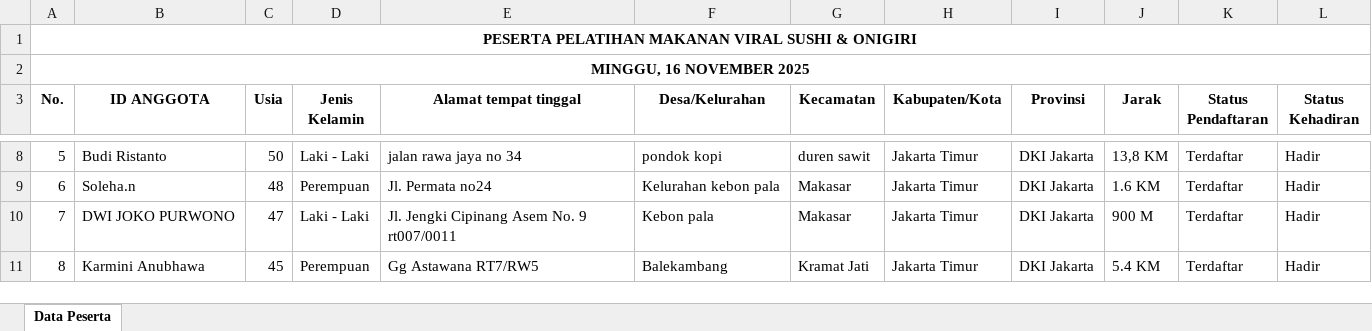
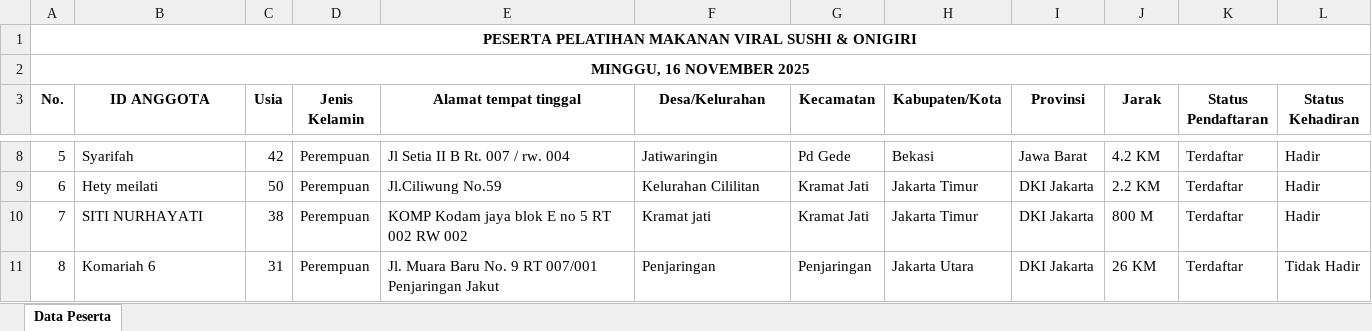
Before and after one commit to SyarifAdriann/prediksi-kehadiran, an Excel workbook: data/raw/event2_raw.xlsx, sheet Data Peserta, drawn as a sheet; only a part is shown, gaps mark what is left out; values as stored, in another font and other column widths than the file's, no borders; the diff covers the shown part only; the diff names each change by its address in the sheet, - before the commit and + after, or states it on an @@ line.

```diff
--- a/data/raw/event2_raw.xlsx (sheet Data Peserta)
+++ b/data/raw/event2_raw.xlsx (sheet Data Peserta)
-B8 (ID ANGGOTA): Budi Ristanto
+B8 (ID ANGGOTA): Syarifah
-C8 (Usia): 50
+C8 (Usia): 42
-D8 (Jenis Kelamin): Laki - Laki
+D8 (Jenis Kelamin): Perempuan
-E8 (Alamat tempat tinggal): jalan rawa jaya no 34
+E8 (Alamat tempat tinggal): Jl Setia II B Rt. 007 / rw. 004
-F8 (Desa/Kelurahan): pondok kopi
+F8 (Desa/Kelurahan): Jatiwaringin
-G8 (Kecamatan): duren sawit
+G8 (Kecamatan): Pd Gede
-H8 (Kabupaten/Kota): Jakarta Timur
+H8 (Kabupaten/Kota): Bekasi
-I8 (Provinsi): DKI Jakarta
+I8 (Provinsi): Jawa Barat
-J8 (Jarak): 13,8 KM
+J8 (Jarak): 4.2 KM
-B9 (ID ANGGOTA): Soleha.n
+B9 (ID ANGGOTA): Hety meilati
-C9 (Usia): 48
+C9 (Usia): 50
-E9 (Alamat tempat tinggal): Jl. Permata no24
+E9 (Alamat tempat tinggal): Jl.Ciliwung No.59
-F9 (Desa/Kelurahan): Kelurahan kebon pala
+F9 (Desa/Kelurahan): Kelurahan Cililitan
-G9:G10 (Kecamatan): Makasar
+G9:G10 (Kecamatan): Kramat Jati
-J9 (Jarak): 1.6 KM
+J9 (Jarak): 2.2 KM
-B10 (ID ANGGOTA): DWI JOKO PURWONO
+B10 (ID ANGGOTA): SITI NURHAYATI
-C10 (Usia): 47
+C10 (Usia): 38
-D10 (Jenis Kelamin): Laki - Laki
+D10 (Jenis Kelamin): Perempuan
-E10 (Alamat tempat tinggal): Jl. Jengki Cipinang Asem No. 9 rt007/0011
+E10 (Alamat tempat tinggal): KOMP Kodam jaya blok E no 5 RT 002 RW 002
-F10 (Desa/Kelurahan): Kebon pala
+F10 (Desa/Kelurahan): Kramat jati
-J10 (Jarak): 900 M
+J10 (Jarak): 800 M
-B11 (ID ANGGOTA): Karmini Anubhawa
+B11 (ID ANGGOTA): Komariah 6
-C11 (Usia): 45
+C11 (Usia): 31
-E11 (Alamat tempat tinggal): Gg Astawana RT7/RW5
+E11 (Alamat tempat tinggal): Jl. Muara Baru No. 9 RT 007/001 Penjaringan Jakut
-F11 (Desa/Kelurahan): Balekambang
+F11 (Desa/Kelurahan): Penjaringan
-G11 (Kecamatan): Kramat Jati
+G11 (Kecamatan): Penjaringan
-H11 (Kabupaten/Kota): Jakarta Timur
+H11 (Kabupaten/Kota): Jakarta Utara
-J11 (Jarak): 5.4 KM
+J11 (Jarak): 26 KM
-L11 (Status Kehadiran): Hadir
+L11 (Status Kehadiran): Tidak Hadir
```
Also changed, not shown: 1063 edited cells elsewhere in this sheet, data/raw/event1_raw.xlsx, 17 other files.
